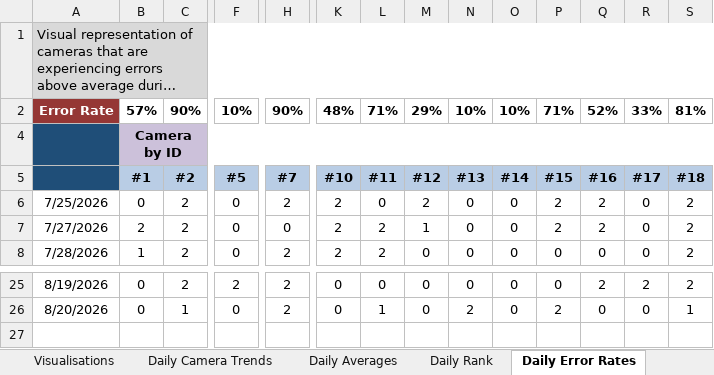
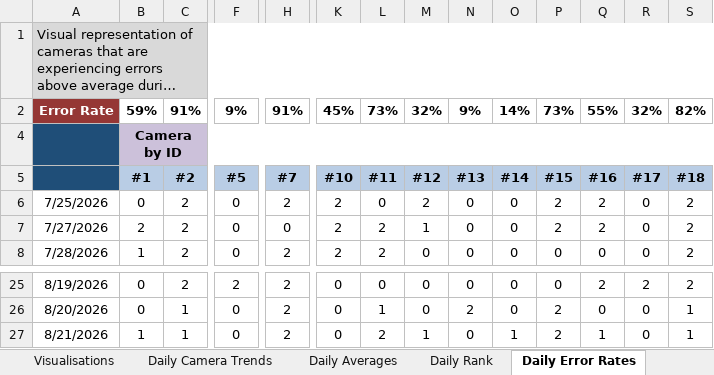
Before and after one commit to newwby/vicon-documentation, an Excel workbook: Documentation Data/LCAS Vicon Calibration Tracker.xlsx, sheet Daily Error Rates, drawn as a sheet; only a part is shown, gaps mark what is left out; long unchanged cells end in …; values as stored, in another font and other column widths than the file's, no borders; conditional formats not drawn; rows hold the shown columns only; the diff names each change by its address in the sheet, - before the commit and + after, or states it on an @@ line.

```diff
--- a/Documentation Data/LCAS Vicon Calibration Tracker.xlsx (sheet Daily Error Rates)
+++ b/Documentation Data/LCAS Vicon Calibration Tracker.xlsx (sheet Daily Error Rates)
-B2: 57%
+B2: 59%
-C2: 90%
+C2: 91%
-F2: 10%
+F2: 9%
-H2: 90%
+H2: 91%
-K2: 48%
+K2: 45%
-L2: 71%
+L2: 73%
-M2: 29%
+M2: 32%
-N2: 10%
+N2: 9%
-O2: 10%
+O2: 14%
-P2: 71%
+P2: 73%
-Q2: 52%
+Q2: 55%
-R2: 33%
+R2: 32%
-S2: 81%
+S2: 82%
+row 27: 8/21/2026 | 1 | 1 | 0 | 2 | 0 | 2 | 1 | 0 | 1 | 2 | 1 | 0 | 1
```
Also changed, not shown: sheet Log, sheet Trials, sheet Daily IE, sheet Daily Averages, sheet Visualisations, sheet Daily WE, 5 more sheets, formulas that keep their value, hidden cells, charts or pictures, 1 other file.
